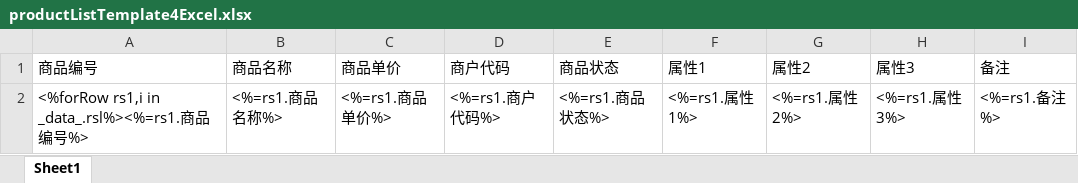
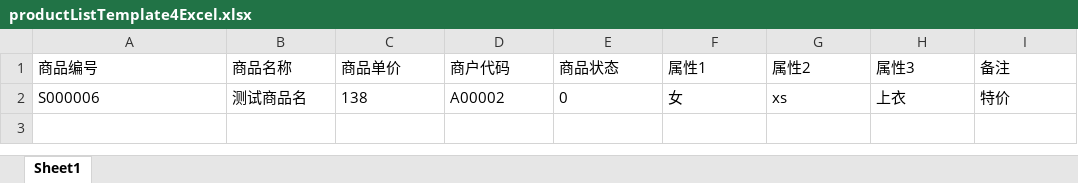
Before and after one commit to stereofire/express_mysqlMoneyManagement, an Excel workbook: public/excelTemplates4downLoad/productListTemplate4Excel.xlsx, sheet Sheet1, drawn as a sheet; values as stored, in another font and other column widths than the file's, no borders; removed rows and columns are numbered as before the commit, all else as after; the diff names each change by its address in the sheet, - before the commit and + after, or states it on an @@ line.

```diff
--- a/public/excelTemplates4downLoad/productListTemplate4Excel.xlsx (sheet Sheet1)
+++ b/public/excelTemplates4downLoad/productListTemplate4Excel.xlsx (sheet Sheet1)
-row 2: <%forRow rs1,i in _data_.rsl%><%=rs1.商品编号%> | <%=rs1.商品名称%> | <%=rs1.商品单价%> | <%=rs1.商户代码%> | <%=rs1.商品状态%> | <%=rs1.属性1%> | <%=rs1.属性2%> | <%=rs1.属性3%> | <%=rs1.备注%>
+row 2: S000006 | 测试商品名 | 138 | A00002 | 0 | 女 | xs | 上衣 | 特价
```
Also changed, not shown: public/excelTemplates4downLoad/coursePlansTemplate4Excel.xlsx, public/excelTemplates4downLoad/stuInfoTemplate4Excel.xlsx, 7 other files.
